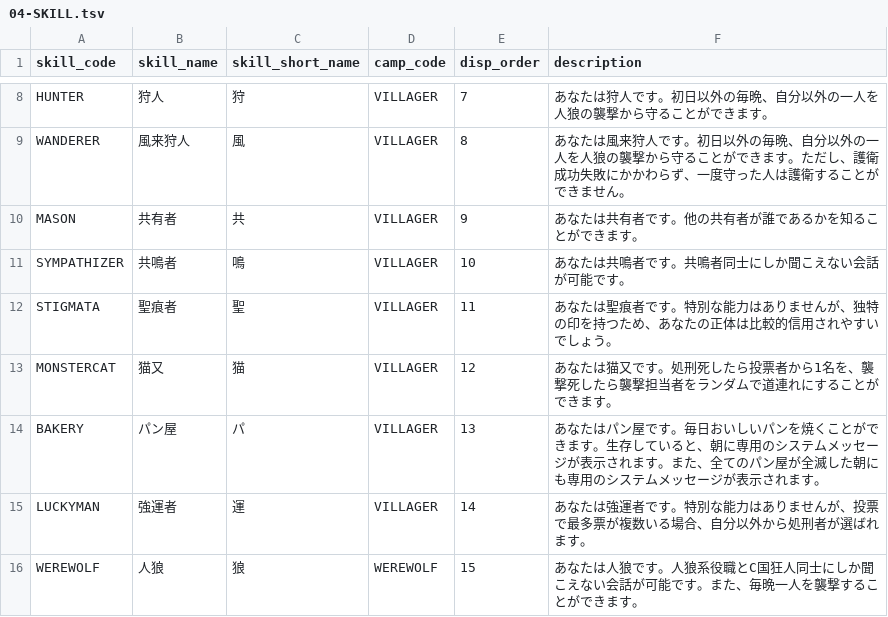
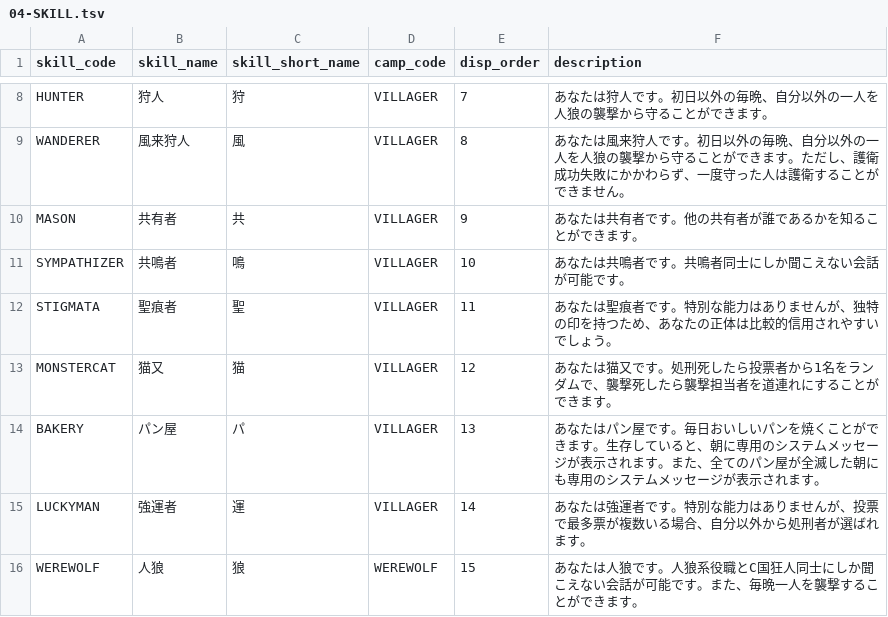
Before and after one commit to h-orito/firewolf-api, a TSV file: dbflute_firewolfdb/playsql/data/common/tsv/UTF-8/04-SKILL.tsv, drawn as a sheet; only a part is shown, gaps mark what is left out.

Commit message:
fixup

```diff
--- a/dbflute_firewolfdb/playsql/data/common/tsv/UTF-8/04-SKILL.tsv
+++ b/dbflute_firewolfdb/playsql/data/common/tsv/UTF-8/04-SKILL.tsv
@@ -12,3 +12,3 @@ SYMPATHIZER	共鳴者	鳴	VILLAGER	10	あなたは共鳴者です。共鳴者同
 STIGMATA	聖痕者	聖	VILLAGER	11	あなたは聖痕者です。特別な能力はありませんが、独特の印を持つため、あなたの正体は比較的信用されやすいでしょう。
-MONSTERCAT	猫又	猫	VILLAGER	12	あなたは猫又です。処刑死したら投票者から1名を、襲撃死したら襲撃担当者をランダムで道連れにすることができます。
+MONSTERCAT	猫又	猫	VILLAGER	12	あなたは猫又です。処刑死したら投票者から1名をランダムで、襲撃死したら襲撃担当者を道連れにすることができます。
 BAKERY	パン屋	パ	VILLAGER	13	あなたはパン屋です。毎日おいしいパンを焼くことができます。生存していると、朝に専用のシステムメッセージが表示されます。また、全てのパン屋が全滅した朝にも専用のシステムメッセージが表示されます。
```
